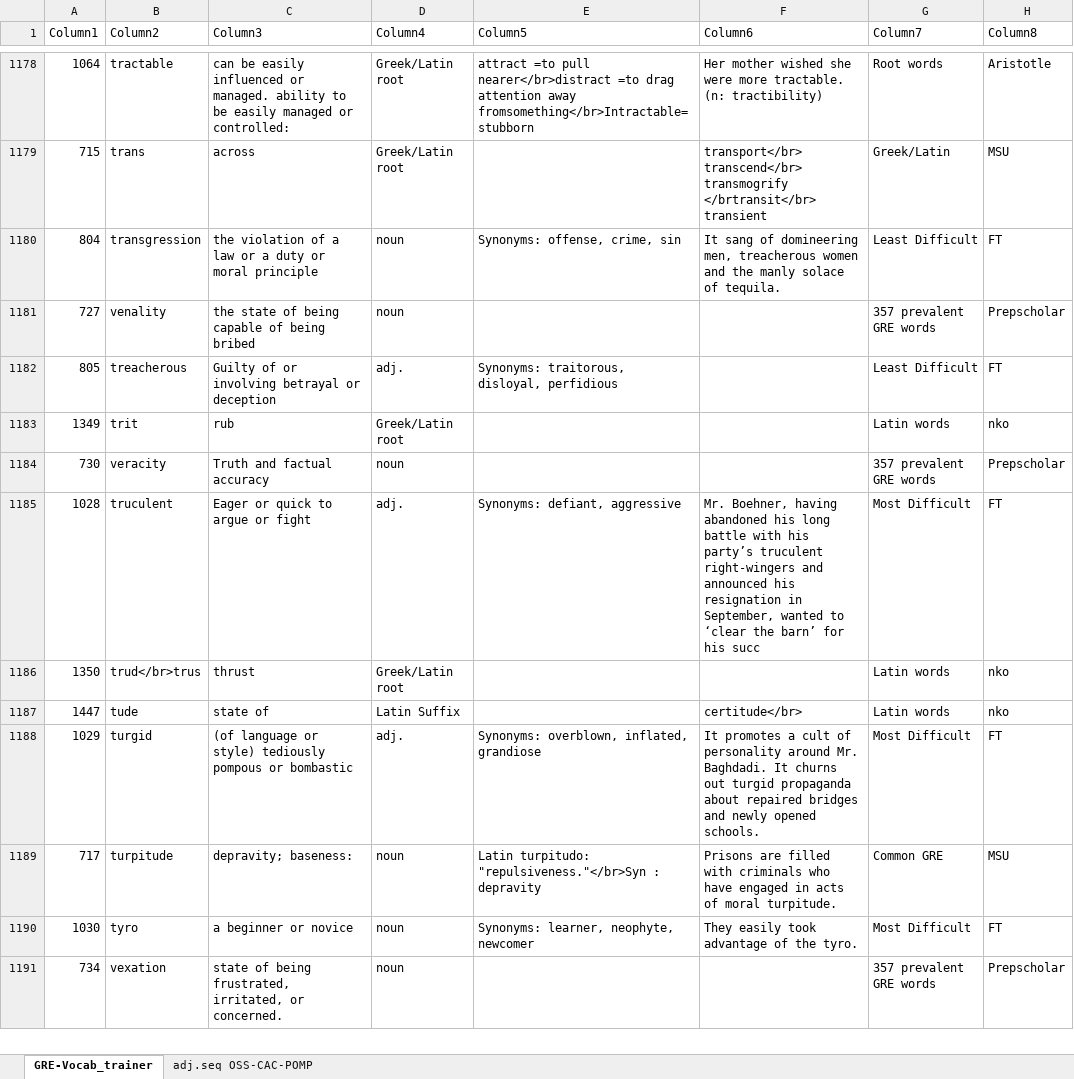
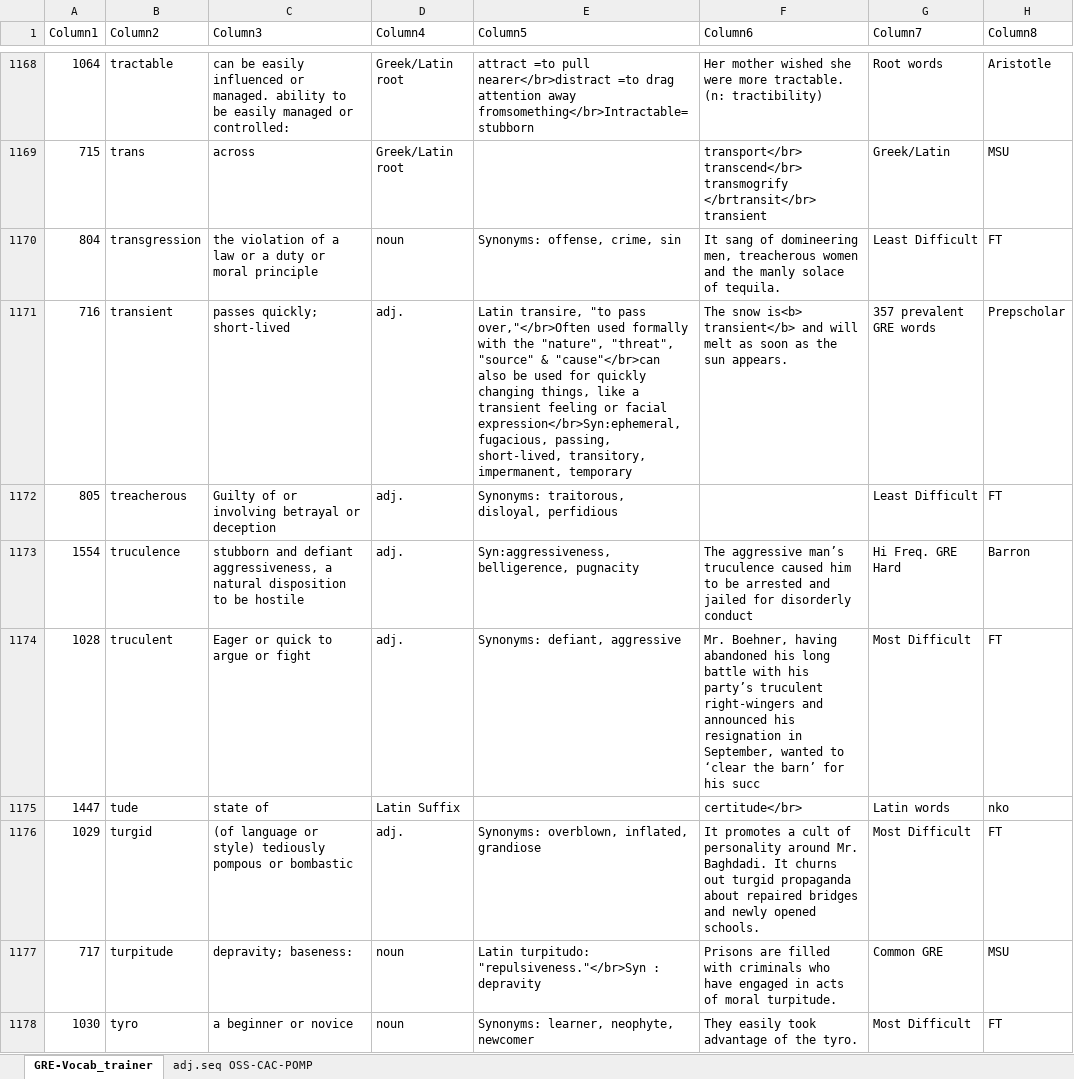
Before and after one commit to AlexBocken/GRE, an Excel workbook: GRE-Vocab_trainer.xlsx, sheet GRE-Vocab_trainer, drawn as a sheet; only a part is shown, gaps mark what is left out; values as stored, in another font and other column widths than the file's, no borders; conditional formats and table styles not drawn; removed rows and columns are numbered as before the commit, all else as after; the diff covers the shown part only; the diff names each change by its address in the sheet, - before the commit and + after, or states it on an @@ line.

```diff
--- a/GRE-Vocab_trainer.xlsx (sheet GRE-Vocab_trainer)
+++ b/GRE-Vocab_trainer.xlsx (sheet GRE-Vocab_trainer)
-row 1181: 727 | venality | the state of being capable of being bribed | noun |  |  | 357 prevalent GRE words | Prepscholar
+row 1171: 716 | transient | passes quickly; short-lived | adj. | Latin transire, "to pass over,"</br>Often used formally with the "nature", "threat", "source" & "cause"</br>can also be used for quickly changing things, like a transient feeling or facial expression</br>Syn:ephemeral, fugacious, passing, short-lived, transitory, impermanent, temporary | The snow is<b> transient</b> and will melt as soon as the sun appears. | 357 prevalent GRE words | Prepscholar
-row 1183: 1349 | trit | rub | Greek/Latin root |  |  | Latin words | nko
-row 1184: 730 | veracity | Truth and factual accuracy | noun |  |  | 357 prevalent GRE words | Prepscholar
@@ row 1257 moved to row 1173: 1554 @@
-row 1186: 1350 | trud</br>trus | thrust | Greek/Latin root |  |  | Latin words | nko
-row 1191: 734 | vexation | state of being frustrated, irritated, or concerned. | noun |  |  | 357 prevalent GRE words | Prepscholar
```
Also changed, not shown: 22 added rows, 31 removed rows, 61 moved rows and 26 edited cells elsewhere in this sheet, 3 other files.
